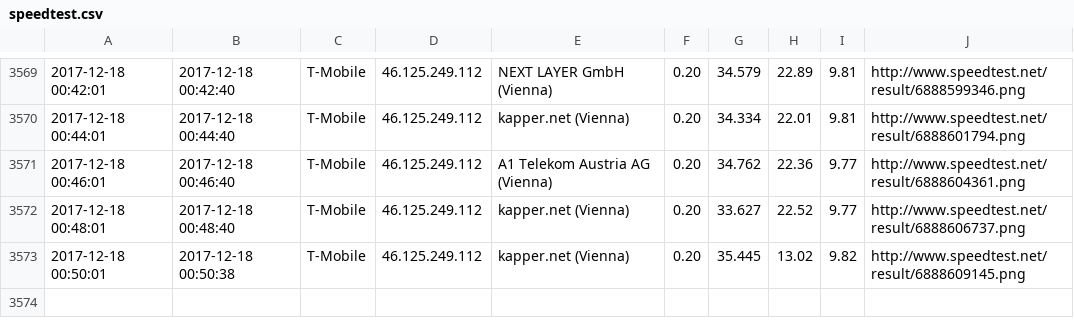
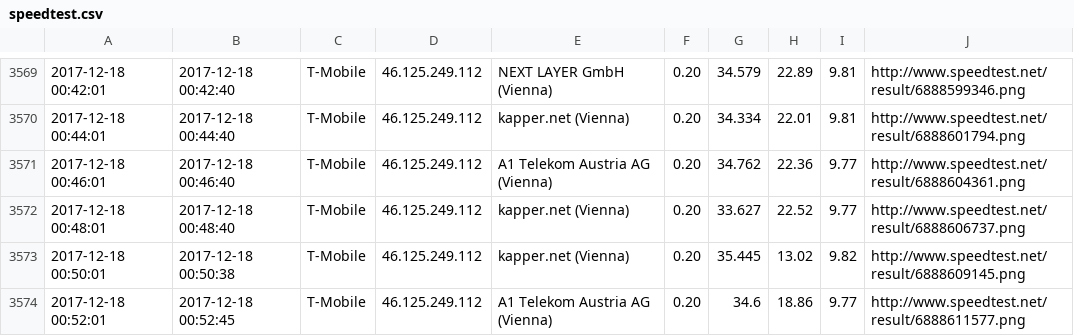
Before and after one commit to kiesstein/speedtest, a CSV file: speedtest.csv, drawn as a sheet; only a part is shown, gaps mark what is left out; the diff names each change by its address in the sheet, - before the commit and + after, or states it on an @@ line.

Commit message:
update

```diff
--- a/speedtest.csv
+++ b/speedtest.csv
+row 3574: 2017-12-18 00:52:01 | 2017-12-18 00:52:45 | T-Mobile | 46.125.249.112 | A1 Telekom Austria AG (Vienna) | 0.20 | 34.6 | 18.86 | 9.77 | http://www.speedtest.net/result/6888611577.png
```
